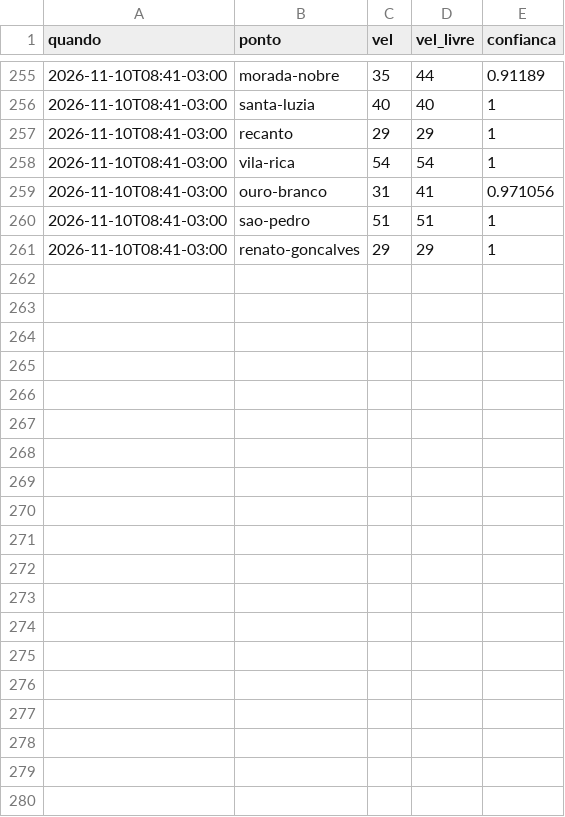
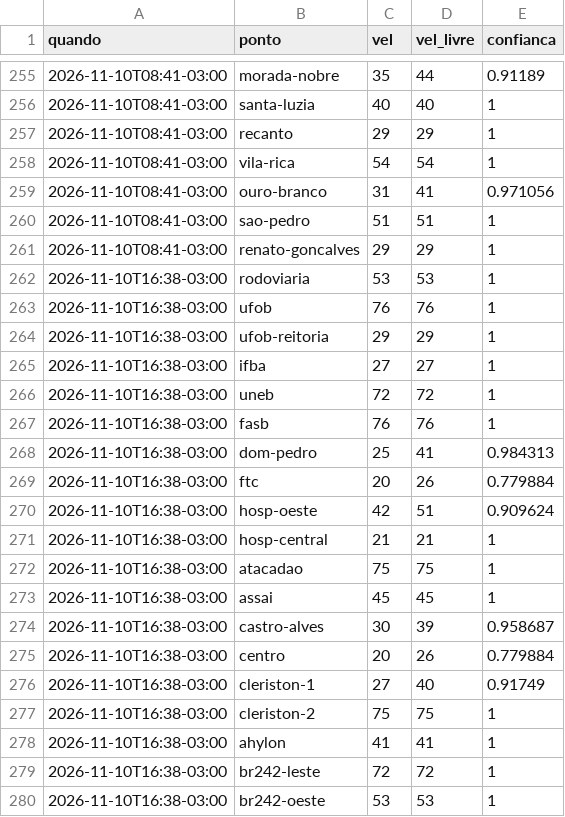
Before and after one commit to thierrerego/radar-corrida, a CSV file: dados/2026-11.csv, drawn as a sheet; only a part is shown, gaps mark what is left out; the diff covers the shown part only.

Commit message:
Coleta de trânsito 10/11 16:38

```diff
--- a/dados/2026-11.csv
+++ b/dados/2026-11.csv
@@ -261 +261,20 @@ quando,ponto,vel,vel_livre,confianca
 2026-11-10T08:41-03:00,renato-goncalves,29,29,1
+2026-11-10T16:38-03:00,rodoviaria,53,53,1
+2026-11-10T16:38-03:00,ufob,76,76,1
+2026-11-10T16:38-03:00,ufob-reitoria,29,29,1
+2026-11-10T16:38-03:00,ifba,27,27,1
+2026-11-10T16:38-03:00,uneb,72,72,1
+2026-11-10T16:38-03:00,fasb,76,76,1
+2026-11-10T16:38-03:00,dom-pedro,25,41,0.984313
+2026-11-10T16:38-03:00,ftc,20,26,0.779884
+2026-11-10T16:38-03:00,hosp-oeste,42,51,0.909624
+2026-11-10T16:38-03:00,hosp-central,21,21,1
+2026-11-10T16:38-03:00,atacadao,75,75,1
+2026-11-10T16:38-03:00,assai,45,45,1
+2026-11-10T16:38-03:00,castro-alves,30,39,0.958687
+2026-11-10T16:38-03:00,centro,20,26,0.779884
+2026-11-10T16:38-03:00,cleriston-1,27,40,0.91749
+2026-11-10T16:38-03:00,cleriston-2,75,75,1
+2026-11-10T16:38-03:00,ahylon,41,41,1
+2026-11-10T16:38-03:00,br242-leste,72,72,1
+2026-11-10T16:38-03:00,br242-oeste,53,53,1
```
Also changed, not shown: 10 added rows elsewhere in this file.
